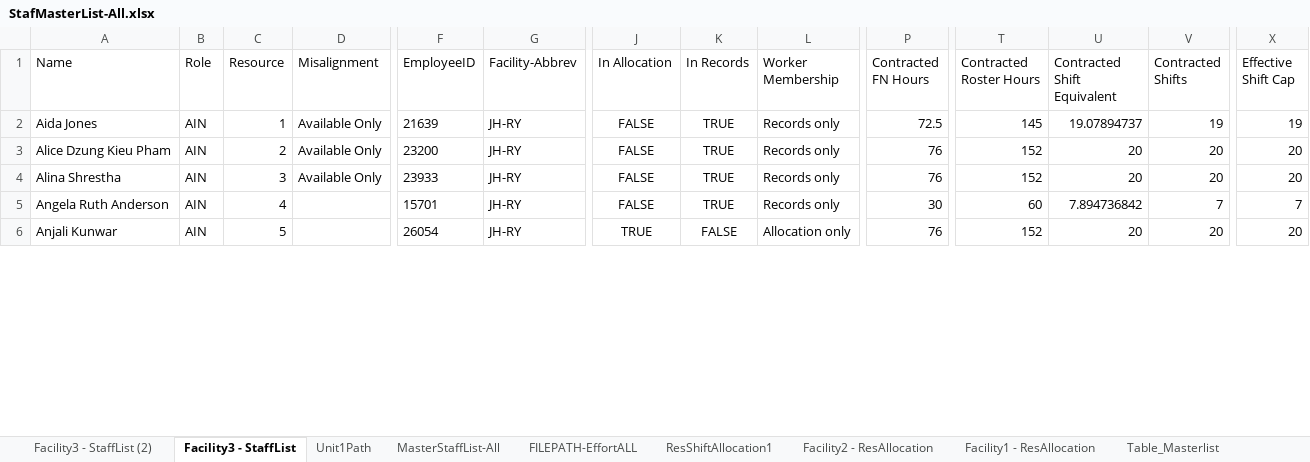
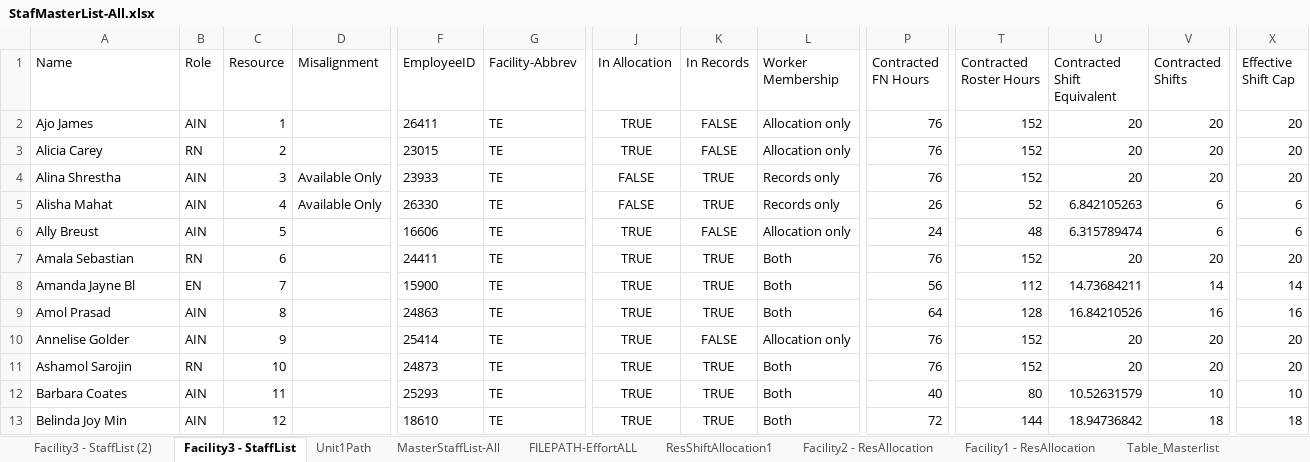
Before and after one commit to CENTRIEffortManagement/ResidentialCare, an Excel workbook: CLIENT/DATExx-Whiddon/2. Calculations/E-O-I/StafMasterList-All.xlsx, sheet Facility3 - StaffList, drawn as a sheet; only a part is shown, gaps mark what is left out; values as stored, in another font and other column widths than the file's, no borders; table styles not drawn; removed rows and columns are numbered as before the commit, all else as after; rows hold the shown columns only; the diff covers the shown part only; the diff names each change by its address in the sheet, - before the commit and + after, or states it on an @@ line.

Commit message:
Update spare capacity by resource

```diff
--- a/CLIENT/DATExx-Whiddon/2. Calculations/E-O-I/StafMasterList-All.xlsx (sheet Facility3 - StaffList)
+++ b/CLIENT/DATExx-Whiddon/2. Calculations/E-O-I/StafMasterList-All.xlsx (sheet Facility3 - StaffList)
-row 2: Aida Jones | AIN | 1 | Available Only | 21639 | JH-RY | FALSE | TRUE | Records only | 72.5 | 145 | 19.07894737 | 19 | 19
-A2 (Name): Alice Dzung Kieu Pham
+A2 (Name): Ajo James
-C2 (Resource): 2
+C2 (Resource): 1
-D2 (Misalignment): Available Only
+D2 (Misalignment): (empty)
-F2 (EmployeeID): 23200
+F2 (EmployeeID): 26411
-G2 (Facility-Abbrev): JH-RY
+G2 (Facility-Abbrev): TE
-J2 (In Allocation): FALSE
+J2 (In Allocation): TRUE
-K2 (In Records): TRUE
+K2 (In Records): FALSE
-L2 (Worker Membership): Records only
+L2 (Worker Membership): Allocation only
+row 3: Alicia Carey | RN | 2 |  | 23015 | TE | TRUE | FALSE | Allocation only | 76 | 152 | 20 | 20 | 20
-G4:G5 (Facility-Abbrev): JH-RY
+G4:G5 (Facility-Abbrev): TE
-A5 (Name): Angela Ruth Anderson
+A5 (Name): Alisha Mahat
-D5 (Misalignment): (empty)
+D5 (Misalignment): Available Only
-F5 (EmployeeID): 15701
+F5 (EmployeeID): 26330
-P5 (Contracted FN Hours): 30
+P5 (Contracted FN Hours): 26
-T5 (Contracted Roster Hours): 60
+T5 (Contracted Roster Hours): 52
-U5 (Contracted Shift Equivalent): 7.894736842
+U5 (Contracted Shift Equivalent): 6.842105263
-V5 (Contracted Shifts): 7
+V5 (Contracted Shifts): 6
-X5 (Effective Shift Cap): 7
+X5 (Effective Shift Cap): 6
+row 6: Ally Breust | AIN | 5 |  | 16606 | TE | TRUE | FALSE | Allocation only | 24 | 48 | 6.315789474 | 6 | 6
+row 7: Amala Sebastian | RN | 6 |  | 24411 | TE | TRUE | TRUE | Both | 76 | 152 | 20 | 20 | 20
+row 8: Amanda Jayne Bl | EN | 7 |  | 15900 | TE | TRUE | TRUE | Both | 56 | 112 | 14.73684211 | 14 | 14
+row 9: Amol Prasad | AIN | 8 |  | 24863 | TE | TRUE | TRUE | Both | 64 | 128 | 16.84210526 | 16 | 16
-A10 (Name): Anjali Kunwar
+A10 (Name): Annelise Golder
-C10 (Resource): 5
+C10 (Resource): 9
-F10 (EmployeeID): 26054
+F10 (EmployeeID): 25414
-G10 (Facility-Abbrev): JH-RY
+G10 (Facility-Abbrev): TE
+row 11: Ashamol Sarojin | RN | 10 |  | 24873 | TE | TRUE | TRUE | Both | 76 | 152 | 20 | 20 | 20
+row 12: Barbara Coates | AIN | 11 |  | 25293 | TE | TRUE | TRUE | Both | 40 | 80 | 10.52631579 | 10 | 10
+row 13: Belinda Joy Min | AIN | 12 |  | 18610 | TE | TRUE | TRUE | Both | 72 | 144 | 18.94736842 | 18 | 18
```
Also changed, not shown: 24 added rows, 11 removed rows and 243 edited cells elsewhere in this sheet, sheet MasterStaffList-All, sheet Table_Masterlist, sheet Unit1Path, hidden cells, 6 other files.
